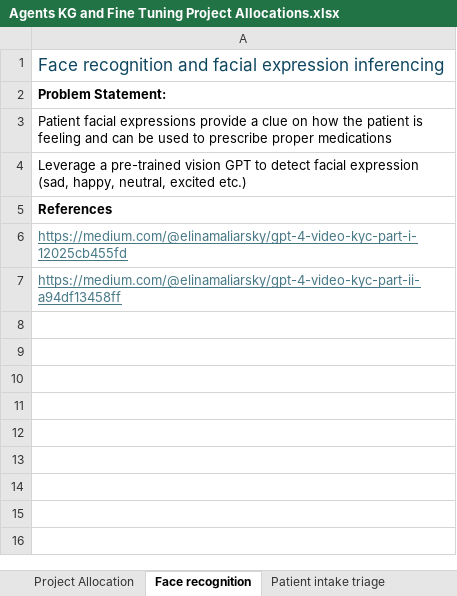
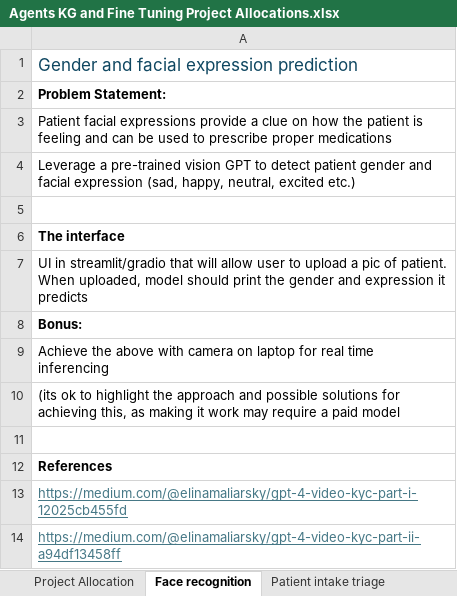
Before and after one commit to vijay-agrawal/citius-genai, an Excel workbook: Agents KG and Fine Tuning Project Allocations.xlsx, sheet Face recognition, drawn as a sheet; values as stored, in another font and other column widths than the file's, no borders; ↵ is a line break in a cell; the diff names each change by its address in the sheet, - before the commit and + after, or states it on an @@ line.

Commit message:
Add files via upload

```diff
--- a/Agents KG and Fine Tuning Project Allocations.xlsx (sheet Face recognition)
+++ b/Agents KG and Fine Tuning Project Allocations.xlsx (sheet Face recognition)
-A1: Face recognition and facial expression inferencing
+A1: Gender and facial expression prediction
-A4: …to detect facial expression…
+A4: …to detect patient gender and facial expression…
+row 5: (empty)
+row 6: The interface
+row 7: UI in streamlit/gradio that will allow user to upload a pic of patient. ↵ When uploaded, model should print the gender and expression it predicts
+row 8: Bonus:
+row 9: Achieve the above with camera on laptop for real time inferencing
+row 10: (its ok to highlight the approach and possible solutions for achieving this, as making it work may require a paid model
+row 11: (empty)
```
Also changed, not shown: sheet Patient history, sheet Patient intake triage, sheet Adversarial event reporting, sheet Project Allocation.
